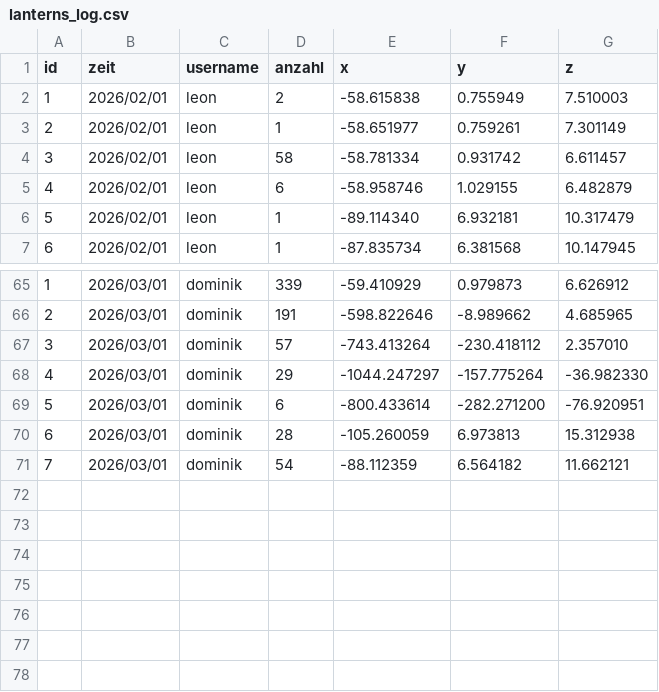
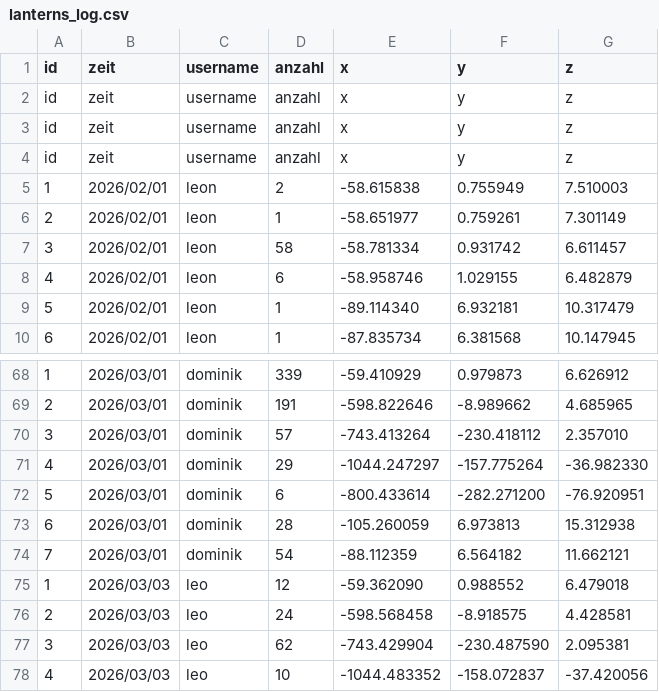
Before and after one commit to lkitzbichler/Autonomous-Systems-Sub-Terrain-Challenge-GR04, a CSV file: ros2_ws/lanterns_log.csv, drawn as a sheet; only a part is shown, gaps mark what is left out.

Commit message:
lantern parameters

```diff
--- a/ros2_ws/lanterns_log.csv
+++ b/ros2_ws/lanterns_log.csv
@@ -1,2 +1,5 @@
 id,zeit,username,anzahl,x,y,z
+id,zeit,username,anzahl,x,y,z
+id,zeit,username,anzahl,x,y,z
+id,zeit,username,anzahl,x,y,z
 1,2026/02/01,leon,2,-58.615838,0.755949,7.510003
@@ -71 +74,5 @@ id,zeit,username,anzahl,x,y,z
 7,2026/03/01,dominik,54,-88.112359,6.564182,11.662121
+1,2026/03/03,leo,12,-59.362090,0.988552,6.479018
+2,2026/03/03,leo,24,-598.568458,-8.918575,4.428581
+3,2026/03/03,leo,62,-743.429904,-230.487590,2.095381
+4,2026/03/03,leo,10,-1044.483352,-158.072837,-37.420056
```
Also changed, not shown: 5 other files.
